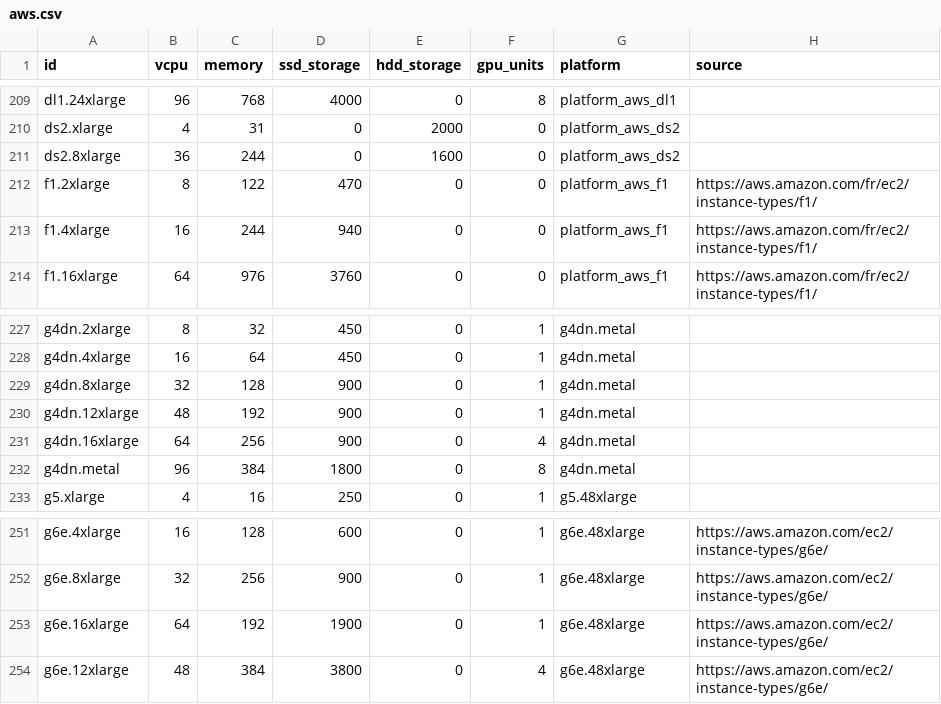
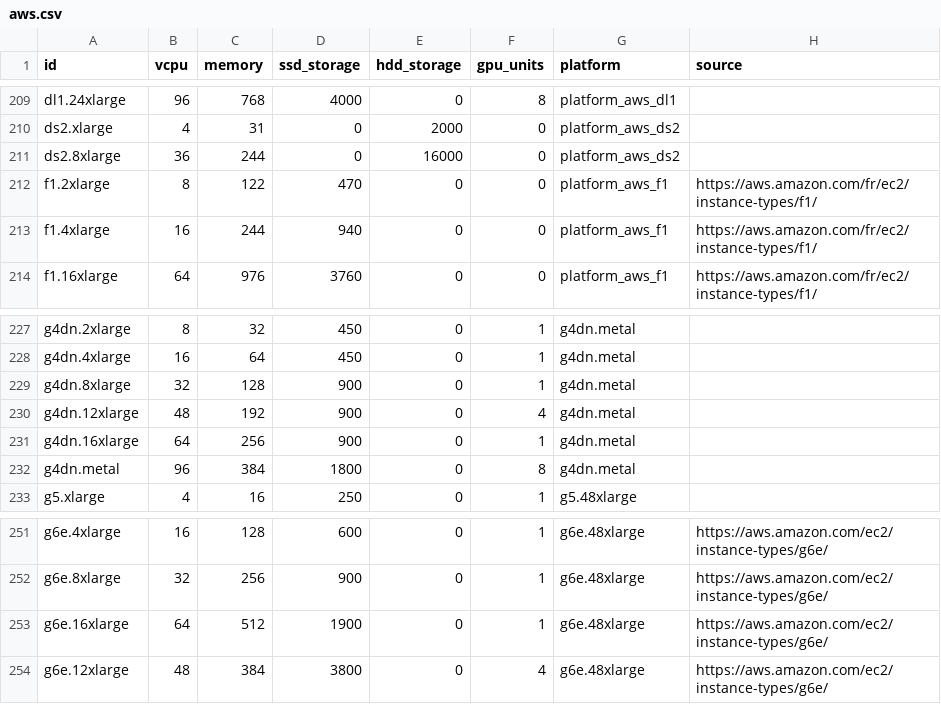
Before and after one commit to Boavizta/boaviztapi, a CSV file: boaviztapi/data/archetypes/cloud/aws.csv, drawn as a sheet; only a part is shown, gaps mark what is left out.

```diff
--- a/boaviztapi/data/archetypes/cloud/aws.csv
+++ b/boaviztapi/data/archetypes/cloud/aws.csv
@@ -210,3 +210,3 @@ dl1.24xlarge,96,768,4000,0,8,platform_aws_dl1,
 ds2.xlarge,4,31,0,2000,0,platform_aws_ds2,
-ds2.8xlarge,36,244,0,1600,0,platform_aws_ds2,
+ds2.8xlarge,36,244,0,16000,0,platform_aws_ds2,
 f1.2xlarge,8,122,470,0,0,platform_aws_f1,https://aws.amazon.com/fr/ec2/instance-types/f1/
@@ -229,4 +229,4 @@ g4dn.4xlarge,16,64,450,0,1,g4dn.metal,
 g4dn.8xlarge,32,128,900,0,1,g4dn.metal,
-g4dn.12xlarge,48,192,900,0,1,g4dn.metal,
-g4dn.16xlarge,64,256,900,0,4,g4dn.metal,
+g4dn.12xlarge,48,192,900,0,4,g4dn.metal,
+g4dn.16xlarge,64,256,900,0,1,g4dn.metal,
 g4dn.metal,96,384,1800,0,8,g4dn.metal,
@@ -252,3 +252,3 @@ g6e.4xlarge,16,128,600,0,1,g6e.48xlarge,https://aws.amazon.com/ec2/instance-type
 g6e.8xlarge,32,256,900,0,1,g6e.48xlarge,https://aws.amazon.com/ec2/instance-types/g6e/
-g6e.16xlarge,64,192,1900,0,1,g6e.48xlarge,https://aws.amazon.com/ec2/instance-types/g6e/
+g6e.16xlarge,64,512,1900,0,1,g6e.48xlarge,https://aws.amazon.com/ec2/instance-types/g6e/
 g6e.12xlarge,48,384,3800,0,4,g6e.48xlarge,https://aws.amazon.com/ec2/instance-types/g6e/
```
Also changed, not shown: boaviztapi/data/archetypes/iot_device.csv, boaviztapi/data/archetypes/server.csv, 1 other file.
